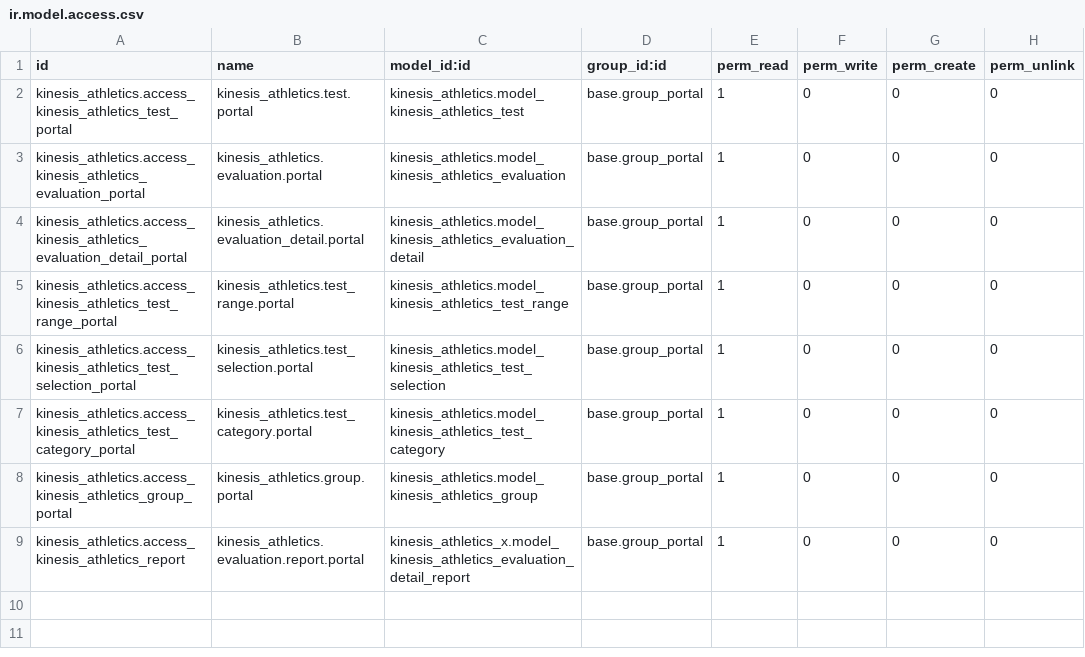
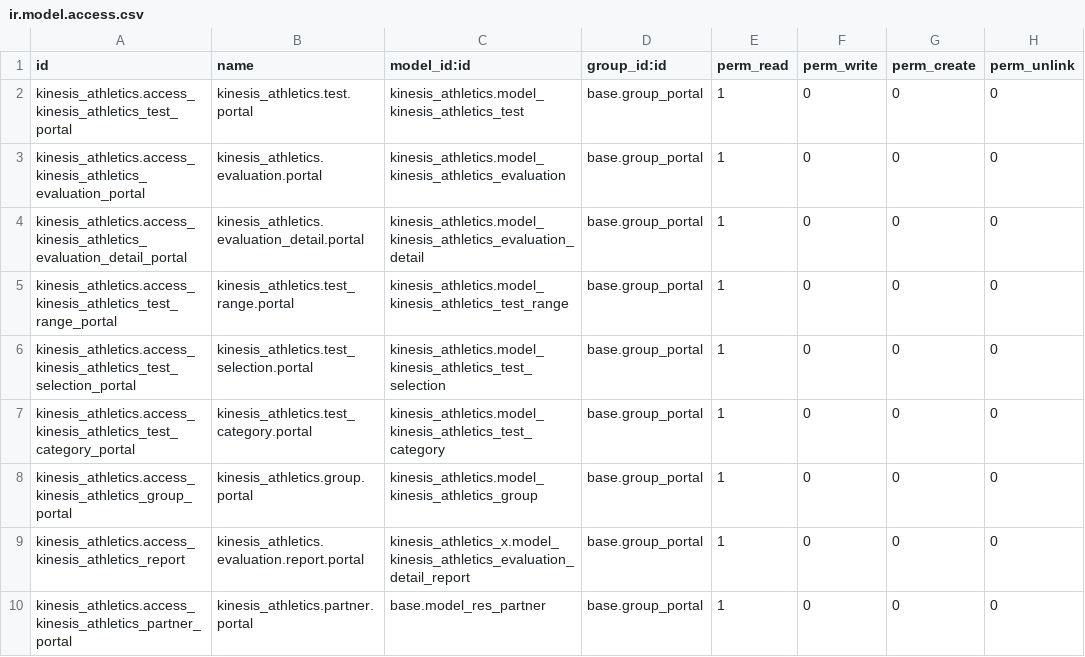
Before and after one commit to ingadhoc/odoo-kinesis-athletics, a CSV file: addons/kinesis_portal/security/ir.model.access.csv, drawn as a sheet.

Commit message:
[FIX] import evaluation, fix in portal

```diff
--- a/addons/kinesis_portal/security/ir.model.access.csv
+++ b/addons/kinesis_portal/security/ir.model.access.csv
@@ -9 +9,2 @@ kinesis_athletics.access_kinesis_athletics_group_portal,kinesis_athletics.group.
 kinesis_athletics.access_kinesis_athletics_report,kinesis_athletics.evaluation.report.portal,kinesis_athletics_x.model_kinesis_athletics_evaluation_detail_report,base.group_portal,1,0,0,0
+kinesis_athletics.access_kinesis_athletics_partner_portal,kinesis_athletics.partner.portal,base.model_res_partner,base.group_portal,1,0,0,0
```
Also changed, not shown: 9 other files.
